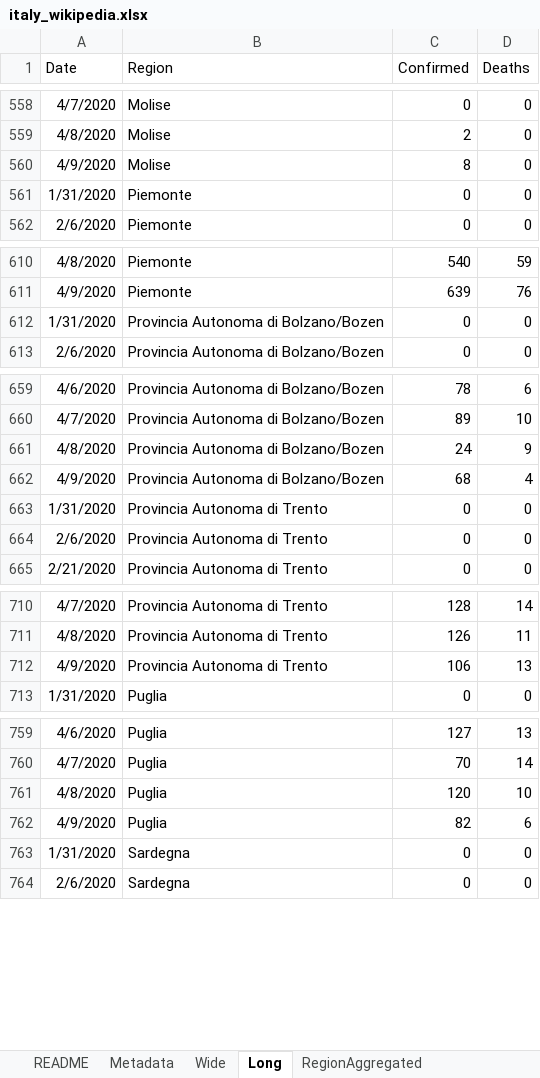
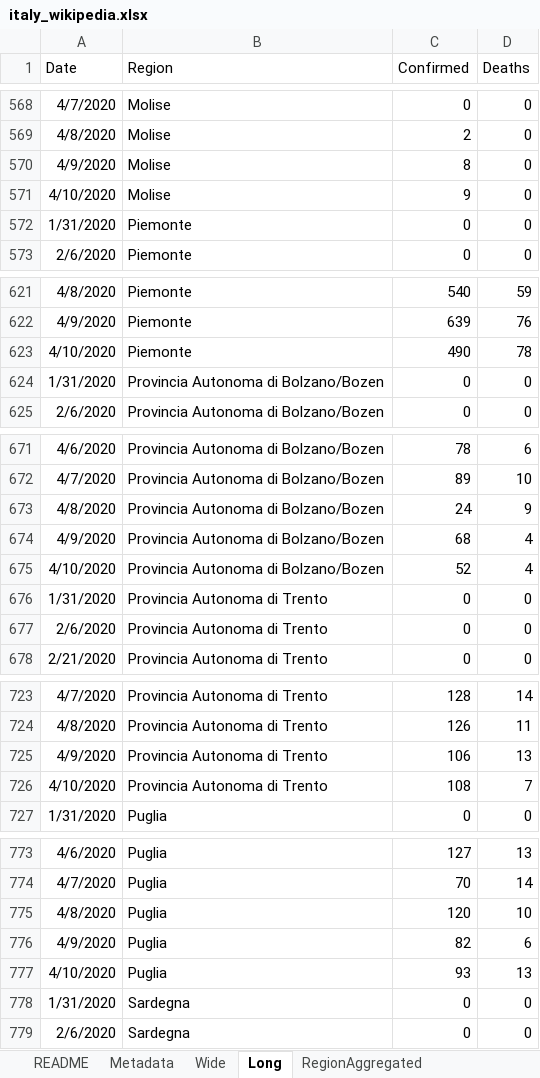
Before and after one commit to mikeweltevrede/master_thesis_corona, an Excel workbook: data/italy_wikipedia.xlsx, sheet Long, drawn as a sheet; only a part is shown, gaps mark what is left out; values as stored, in another font and other column widths than the file's, no borders; table styles not drawn; the diff covers the shown part only; the diff names each change by its address in the sheet, - before the commit and + after, or states it on an @@ line.

```diff
--- a/data/italy_wikipedia.xlsx (sheet Long)
+++ b/data/italy_wikipedia.xlsx (sheet Long)
+row 571: 4/10/2020 | Molise | 9 | 0
+row 623: 4/10/2020 | Piemonte | 490 | 78
+row 675: 4/10/2020 | Provincia Autonoma di Bolzano/Bozen | 52 | 4
+row 726: 4/10/2020 | Provincia Autonoma di Trento | 108 | 7
+row 777: 4/10/2020 | Puglia | 93 | 13
```
Also changed, not shown: 16 added rows elsewhere in this sheet, sheet Wide, sheet NationwideRestrictions.
